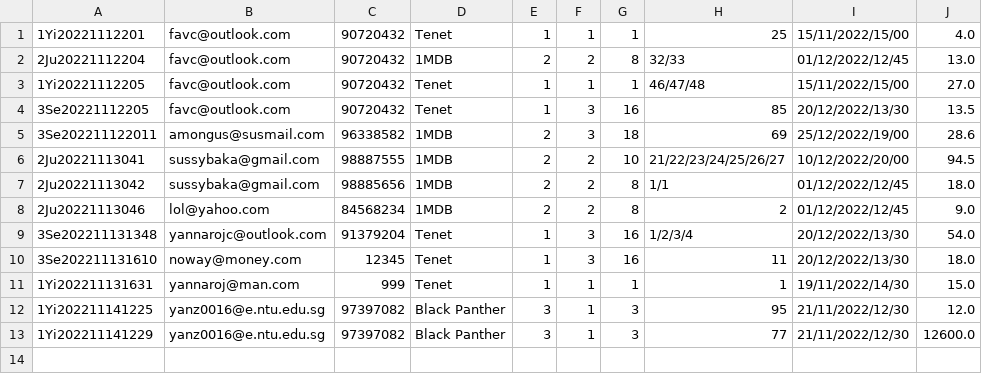
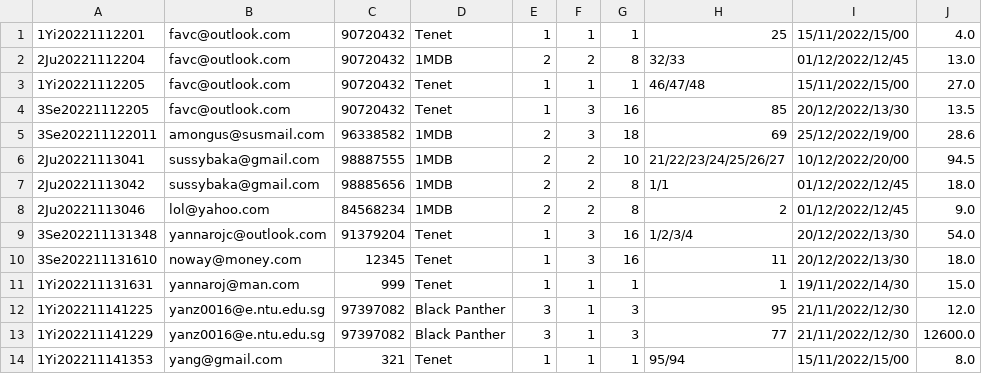
Before and after one commit to StephG99/SC2002-Project, a CSV file: SC2002MovieApp/src/Database/transaction.csv, drawn as a sheet; the diff names each change by its address in the sheet, - before the commit and + after, or states it on an @@ line.

```diff
--- a/SC2002MovieApp/src/Database/transaction.csv
+++ b/SC2002MovieApp/src/Database/transaction.csv
+row 14: 1Yi202211141353 | yang@gmail.com | 321 | Tenet | 1 | 1 | 1 | 95/94 | 15/11/2022/15/00 | 8.0
```
Also changed, not shown: SC2002MovieApp/src/Database/movie.csv, SC2002MovieApp/src/Database/review.csv, 2 other files.
